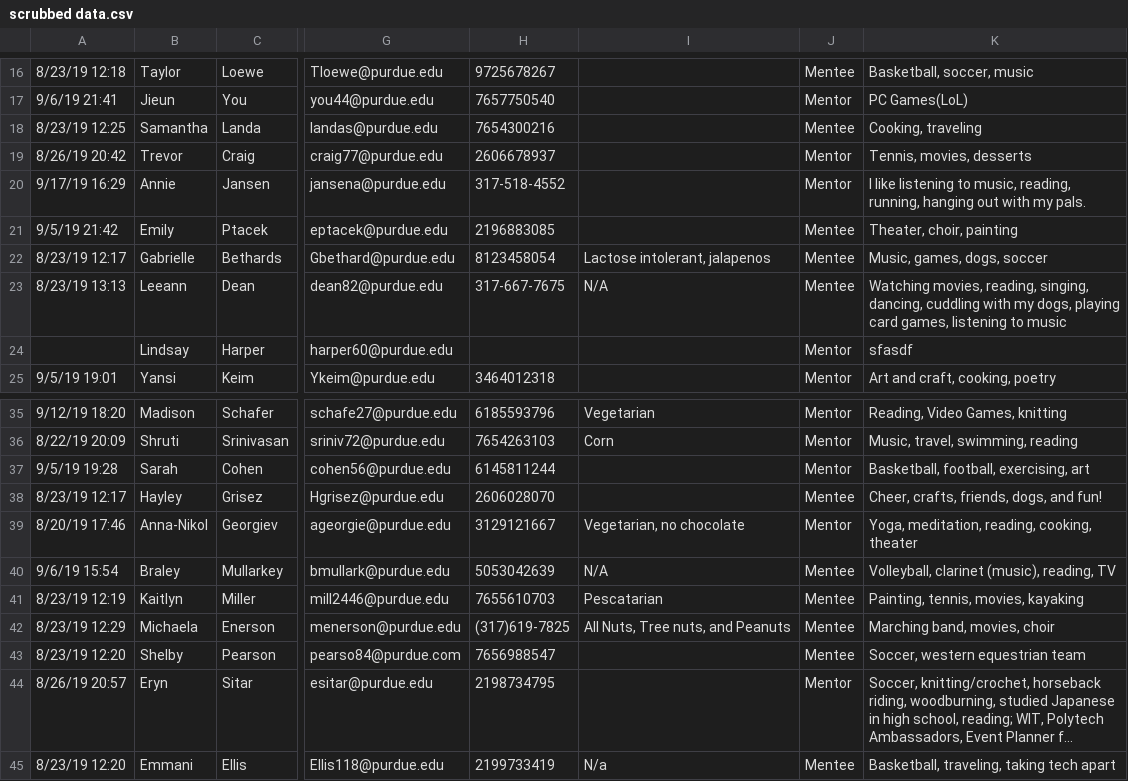
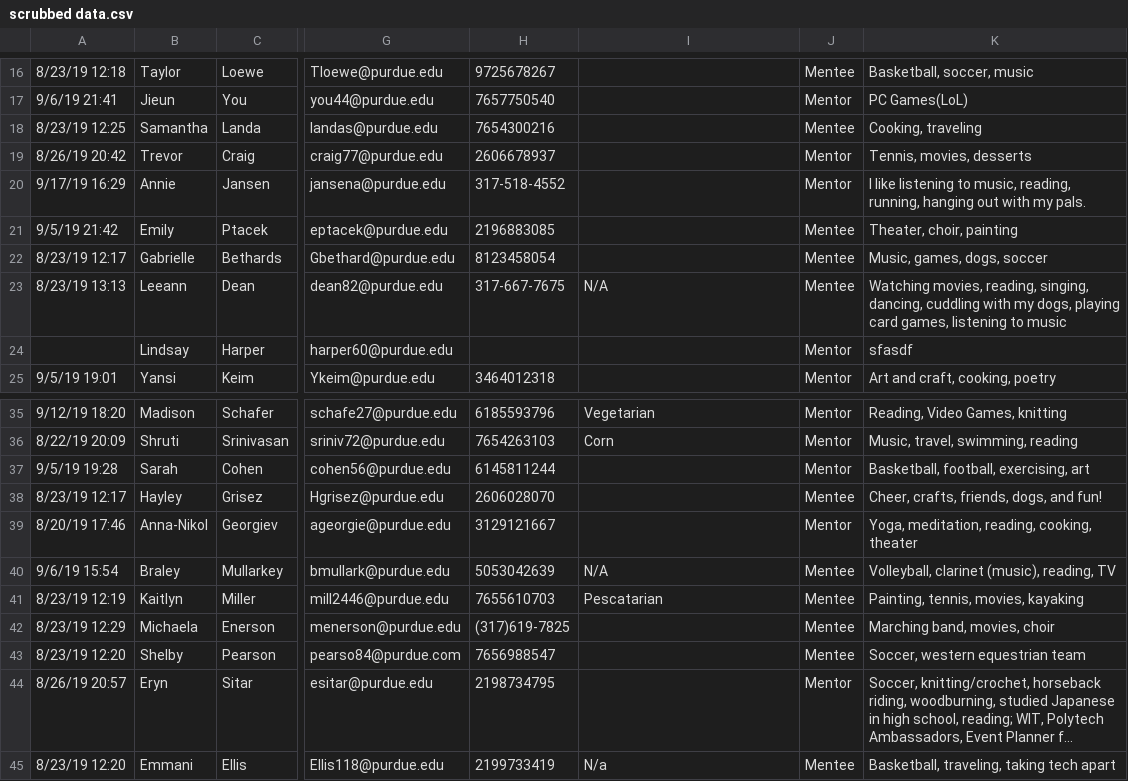
Before and after one commit to tmonroe99/WittySistersPairing, a CSV file: scrubbed data.csv, drawn as a sheet; only a part is shown, gaps mark what is left out; long unchanged cells end in …; the diff names each change by its address in the sheet, - before the commit and + after, or states it on an @@ line.

```diff
--- a/scrubbed data.csv
+++ b/scrubbed data.csv
-I22: Lactose intolerant, jalapenos
+I22: (empty)
-I39: Vegetarian, no chocolate
+I39: (empty)
-I42: All Nuts, Tree nuts, and Peanuts
+I42: (empty)
```
Also changed, not shown: 2 other files.
